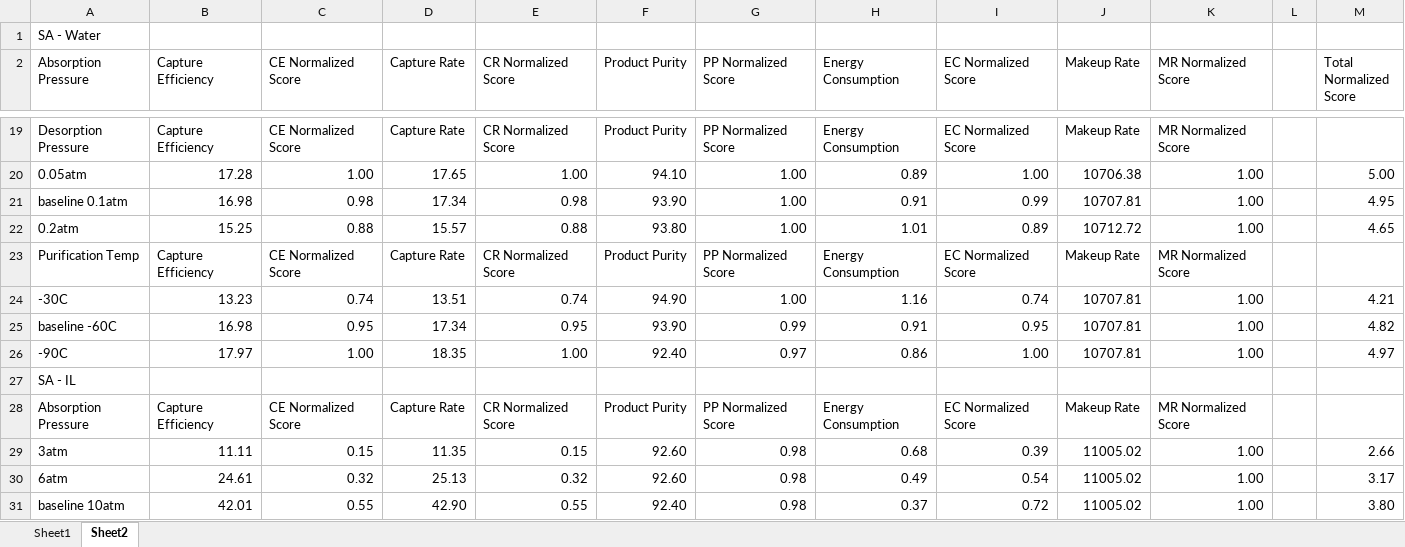
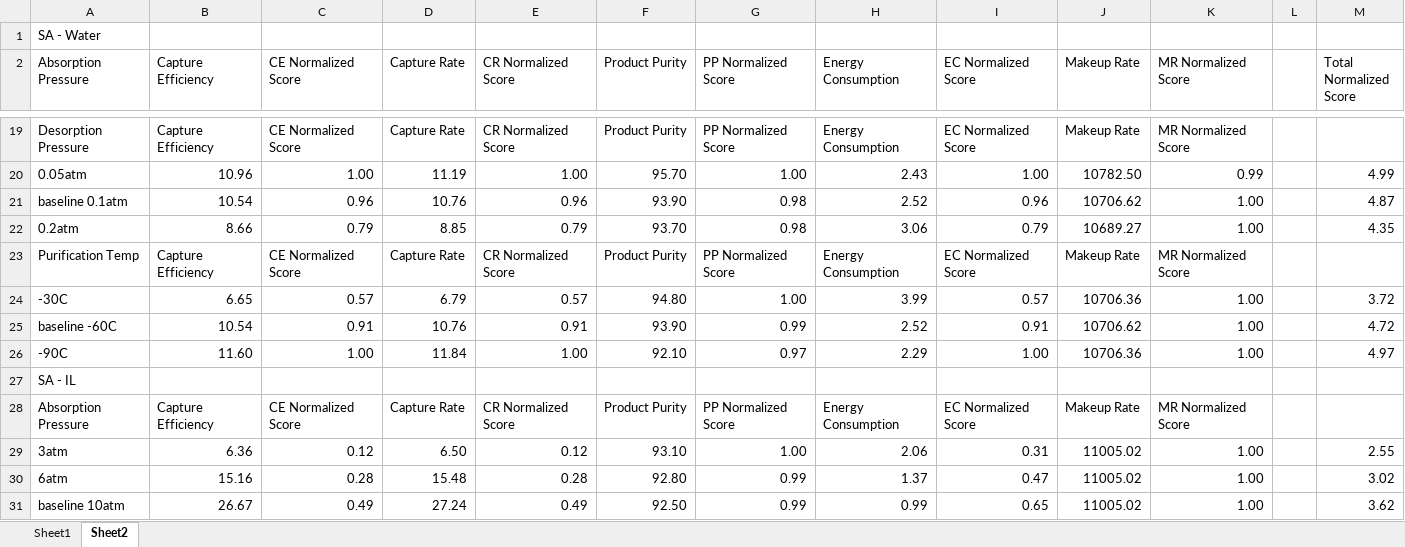
Before and after one commit to abjean-ISU/BulkGastoAtomizedLiquidForDAC_2026, an Excel workbook: MCDAFiles/MCDA_SA.xlsx, sheet Sheet2, drawn as a sheet; only a part is shown, gaps mark what is left out; values as stored, in another font and other column widths than the file's, no cell formats; removed rows and columns are numbered as before the commit, all else as after; the diff covers the shown part only; the diff names each change by its address in the sheet, - before the commit and + after, or states it on an @@ line.

```diff
--- a/MCDAFiles/MCDA_SA.xlsx (sheet Sheet2)
+++ b/MCDAFiles/MCDA_SA.xlsx (sheet Sheet2)
-B20 (Capture Efficiency): 17.28
+B20 (Capture Efficiency): 10.96
-D20 (Capture Rate): 17.65
+D20 (Capture Rate): 11.19
-F20 (Product Purity): 94.10
+F20 (Product Purity): 95.70
-H20 (Energy Consumption): 0.89
+H20 (Energy Consumption): 2.43
-J20 (Makeup Rate): 10706.38
+J20 (Makeup Rate): 10782.50
-K20 (MR Normalized Score): 1.00
+K20 (MR Normalized Score): 0.99
-M20 (Total Normalized Score): 5.00
+M20 (Total Normalized Score): 4.99
-row 21: baseline 0.1atm | 16.98 | 0.98 | 17.34 | 0.98 | 93.90 | 1.00 | 0.91 | 0.99 | 10707.81 | 1.00 |  | 4.95
-row 22: 0.2atm | 15.25 | 0.88 | 15.57 | 0.88 | 93.80 | 1.00 | 1.01 | 0.89 | 10712.72 | 1.00 |  | 4.65
+row 21: baseline 0.1atm | 10.54 | 0.96 | 10.76 | 0.96 | 93.90 | 0.98 | 2.52 | 0.96 | 10706.62 | 1.00 |  | 4.87
+row 22: 0.2atm | 8.66 | 0.79 | 8.85 | 0.79 | 93.70 | 0.98 | 3.06 | 0.79 | 10689.27 | 1.00 |  | 4.35
-row 24: -30C | 13.23 | 0.74 | 13.51 | 0.74 | 94.90 | 1.00 | 1.16 | 0.74 | 10707.81 | 1.00 |  | 4.21
+row 24: -30C | 6.65 | 0.57 | 6.79 | 0.57 | 94.80 | 1.00 | 3.99 | 0.57 | 10706.36 | 1.00 |  | 3.72
-B25 (Capture Efficiency): 16.98
+B25 (Capture Efficiency): 10.54
-C25 (CE Normalized Score): 0.95
+C25 (CE Normalized Score): 0.91
-D25 (Capture Rate): 17.34
+D25 (Capture Rate): 10.76
-E25 (CR Normalized Score): 0.95
+E25 (CR Normalized Score): 0.91
-H25 (Energy Consumption): 0.91
+H25 (Energy Consumption): 2.52
-I25 (EC Normalized Score): 0.95
+I25 (EC Normalized Score): 0.91
-J25 (Makeup Rate): 10707.81
+J25 (Makeup Rate): 10706.62
-M25 (Total Normalized Score): 4.82
+M25 (Total Normalized Score): 4.72
-B26 (Capture Efficiency): 17.97
+B26 (Capture Efficiency): 11.60
-D26 (Capture Rate): 18.35
+D26 (Capture Rate): 11.84
-F26 (Product Purity): 92.40
+F26 (Product Purity): 92.10
-H26 (Energy Consumption): 0.86
+H26 (Energy Consumption): 2.29
-J26 (Makeup Rate): 10707.81
+J26 (Makeup Rate): 10706.36
-row 29: 3atm | 11.11 | 0.15 | 11.35 | 0.15 | 92.60 | 0.98 | 0.68 | 0.39 | 11005.02 | 1.00 |  | 2.66
-row 30: 6atm | 24.61 | 0.32 | 25.13 | 0.32 | 92.60 | 0.98 | 0.49 | 0.54 | 11005.02 | 1.00 |  | 3.17
-row 31: baseline 10atm | 42.01 | 0.55 | 42.90 | 0.55 | 92.40 | 0.98 | 0.37 | 0.72 | 11005.02 | 1.00 |  | 3.80
+row 29: 3atm | 6.36 | 0.12 | 6.50 | 0.12 | 93.10 | 1.00 | 2.06 | 0.31 | 11005.02 | 1.00 |  | 2.55
+row 30: 6atm | 15.16 | 0.28 | 15.48 | 0.28 | 92.80 | 0.99 | 1.37 | 0.47 | 11005.02 | 1.00 |  | 3.02
+row 31: baseline 10atm | 26.67 | 0.49 | 27.24 | 0.49 | 92.50 | 0.99 | 0.99 | 0.65 | 11005.02 | 1.00 |  | 3.62
```
Also changed, not shown: 11 added rows, 11 removed rows and 138 edited cells elsewhere in this sheet, sheet Sheet1, cell formats, formulas that keep their value, MCDAFiles/BGAL Settings.xlsx, 1 other file.
